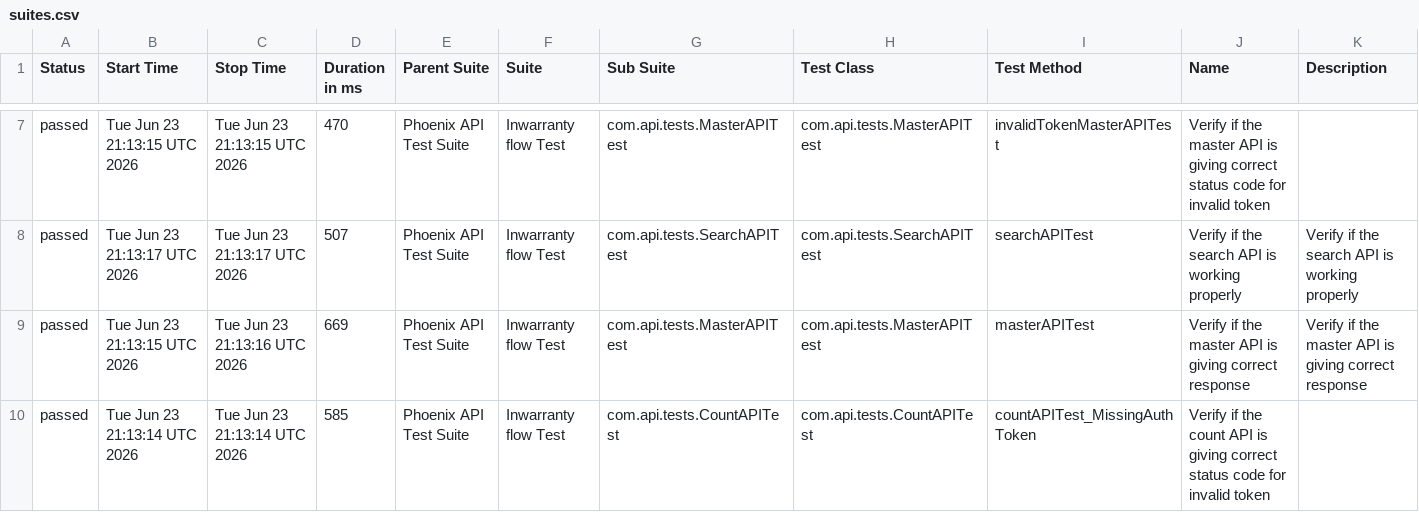
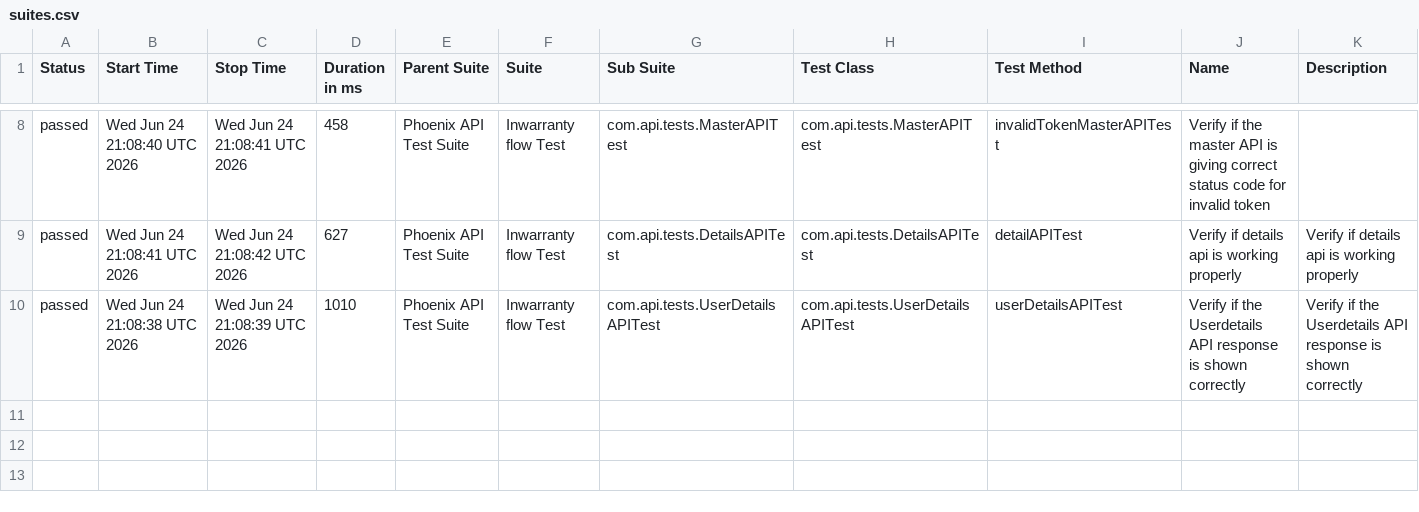
Before and after one commit to srinivaskinik/AutomationFramework-Phoenix-RestAssured, a CSV file: data/suites.csv, drawn as a sheet; only a part is shown, gaps mark what is left out; the diff covers the shown part only.

```diff
--- a/data/suites.csv
+++ b/data/suites.csv
@@ -7,4 +8,3 @@
-"passed","Tue Jun 23 21:13:15 UTC 2026","Tue Jun 23 21:13:15 UTC 2026","470","Phoenix API Test Suite","Inwarranty flow Test","com.api.tests.MasterAPITest","com.api.tests.MasterAPITest","invalidTokenMasterAPITest","Verify if the master API is giving correct status code for invalid token",""
-"passed","Tue Jun 23 21:13:17 UTC 2026","Tue Jun 23 21:13:17 UTC 2026","507","Phoenix API Test Suite","Inwarranty flow Test","com.api.tests.SearchAPITest","com.api.tests.SearchAPITest","searchAPITest","Verify if the search API is working properly","Verify if the search API is working properly"
-"passed","Tue Jun 23 21:13:15 UTC 2026","Tue Jun 23 21:13:16 UTC 2026","669","Phoenix API Test Suite","Inwarranty flow Test","com.api.tests.MasterAPITest","com.api.tests.MasterAPITest","masterAPITest","Verify if the master API is giving correct response","Verify if the master API is giving correct response"
-"passed","Tue Jun 23 21:13:14 UTC 2026","Tue Jun 23 21:13:14 UTC 2026","585","Phoenix API Test Suite","Inwarranty flow Test","com.api.tests.CountAPITest","com.api.tests.CountAPITest","countAPITest_MissingAuthToken","Verify if the count API is giving correct status code for invalid token",""
+"passed","Wed Jun 24 21:08:40 UTC 2026","Wed Jun 24 21:08:41 UTC 2026","458","Phoenix API Test Suite","Inwarranty flow Test","com.api.tests.MasterAPITest","com.api.tests.MasterAPITest","invalidTokenMasterAPITest","Verify if the master API is giving correct status code for invalid token",""
+"passed","Wed Jun 24 21:08:41 UTC 2026","Wed Jun 24 21:08:42 UTC 2026","627","Phoenix API Test Suite","Inwarranty flow Test","com.api.tests.DetailsAPITest","com.api.tests.DetailsAPITest","detailAPITest","Verify if details api is working properly","Verify if details api is working properly"
+"passed","Wed Jun 24 21:08:38 UTC 2026","Wed Jun 24 21:08:39 UTC 2026","1010","Phoenix API Test Suite","Inwarranty flow Test","com.api.tests.UserDetailsAPITest","com.api.tests.UserDetailsAPITest","userDetailsAPITest","Verify if the Userdetails API response is shown correctly","Verify if the Userdetails API response is shown correctly"
```
Also changed, not shown: 1 added row and 30 edited cells elsewhere in this file, data/behaviors.csv, 56 other files.
